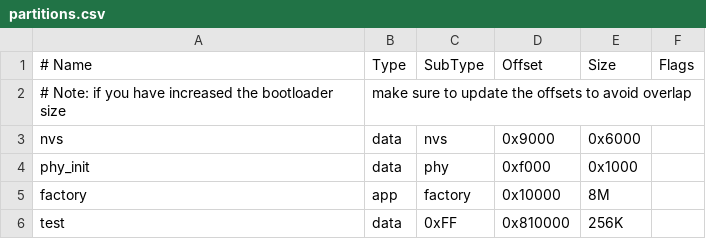
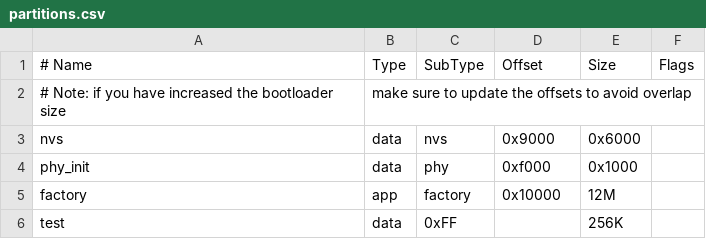
Before and after one commit to Ocean-lhy/M5Stop_Watch_test, a CSV file: partitions.csv, drawn as a sheet.

```diff
--- a/partitions.csv
+++ b/partitions.csv
@@ -4,3 +4,3 @@ nvs,      data, nvs,     0x9000,        0x6000,
 phy_init, data, phy,     0xf000,        0x1000,
-factory,  app,  factory, 0x10000,       8M,
-test,     data, 0xFF,    0x810000,      256K,
+factory,  app,  factory, 0x10000,       12M,
+test,     data, 0xFF,    ,      256K,
```
Also changed, not shown: 18 other files.
